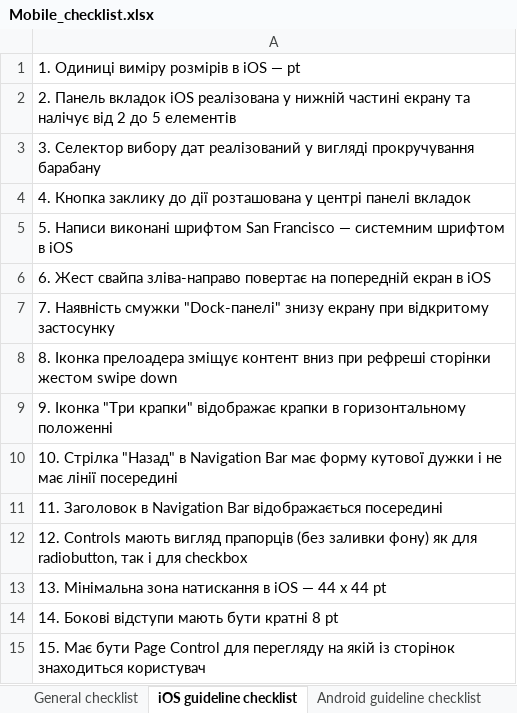
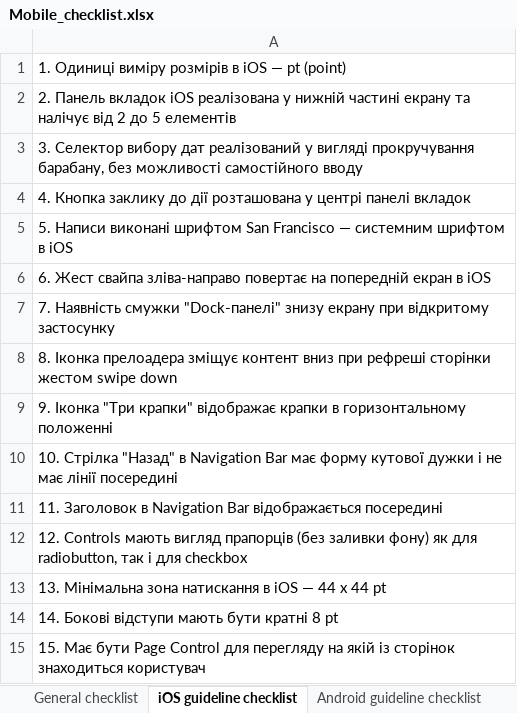
Before and after one commit to MovchanOlexiy/Test_Theory, an Excel workbook: Mobile_checklist.xlsx, sheet iOS guideline checklist, drawn as a sheet; values as stored, in another font and other column widths than the file's, no borders; the diff names each change by its address in the sheet, - before the commit and + after, or states it on an @@ line.

```diff
--- a/Mobile_checklist.xlsx (sheet iOS guideline checklist)
+++ b/Mobile_checklist.xlsx (sheet iOS guideline checklist)
-A1: 1. Одиниці виміру розмірів в iOS — pt
+A1: 1. Одиниці виміру розмірів в iOS — pt (point)
-A3: …вигляді прокручування барабану
+A3: …вигляді прокручування барабану, без можливості самостійного вводу
```
Also changed, not shown: sheet Android guideline checklist.
